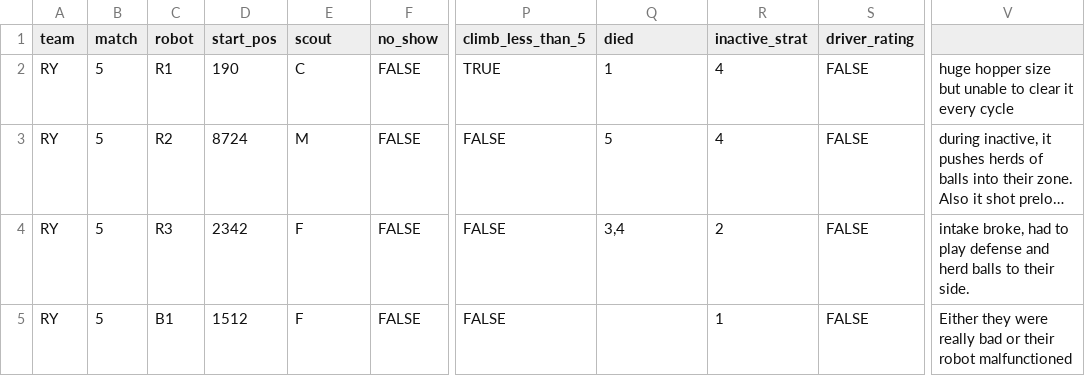
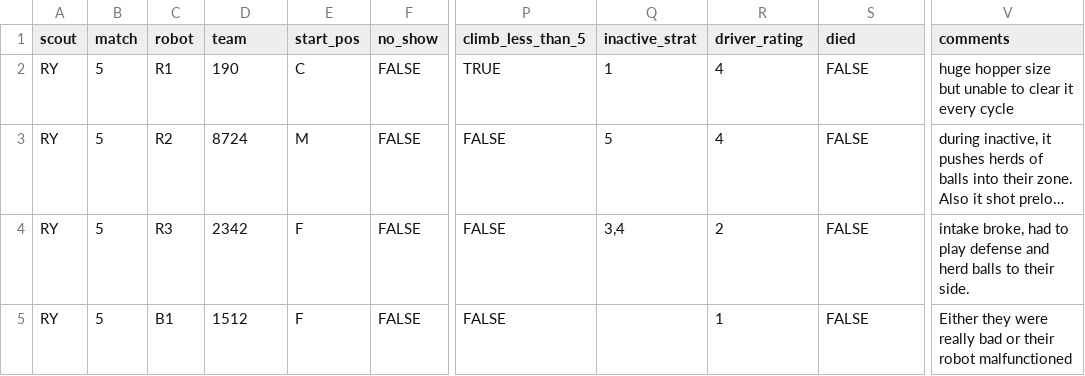
Before and after one commit to Ghostyaq/scouting2026, a CSV file: shinyapp/data/week0/data.csv, drawn as a sheet; only a part is shown, gaps mark what is left out; long unchanged cells end in …; the diff names each change by its address in the sheet, - before the commit and + after, or states it on an @@ line.

Commit message:
update variable names in data.csv and changed driver_rating graph to have stretch of 0 to 5

```diff
--- a/shinyapp/data/week0/data.csv
+++ b/shinyapp/data/week0/data.csv
-A1: team
+A1: scout
-D1: start_pos
+D1: team
-E1: scout
+E1: start_pos
-Q1: died
+Q1: inactive_strat
-R1: inactive_strat
+R1: driver_rating
-S1: driver_rating
+S1: died
-V1: (empty)
+V1: comments
```
Also changed, not shown: 1 other file.
